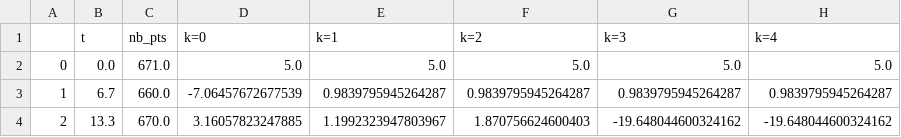
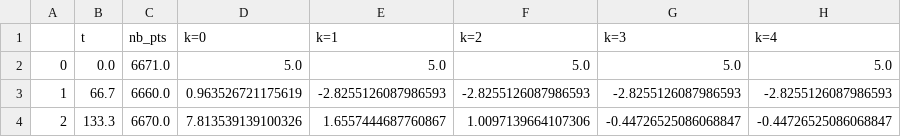
Before and after one commit to master-csmi/2022-m1-lorenz, a CSV file: examples/data_parareal/init_pt_y.csv, drawn as a sheet.

Commit message:
rapport analyse des resultats
Report for Parareal #21

```diff
--- a/examples/data_parareal/init_pt_y.csv
+++ b/examples/data_parareal/init_pt_y.csv
@@ -1,4 +1,4 @@
 ,t,nb_pts,k=0,k=1,k=2,k=3,k=4
-0,0.0,671.0,5.0,5.0,5.0,5.0,5.0
-1,6.7,660.0,-7.06457672677539,0.9839795945264287,0.9839795945264287,0.9839795945264287,0.9839795945264287
-2,13.3,670.0,3.16057823247885,1.1992323947803967,1.870756624600403,-19.648044600324162,-19.648044600324162
+0,0.0,6671.0,5.0,5.0,5.0,5.0,5.0
+1,66.7,6660.0,0.963526721175619,-2.8255126087986593,-2.8255126087986593,-2.8255126087986593,-2.8255126087986593
+2,133.3,6670.0,7.813539139100326,1.6557444687760867,1.0097139664107306,-0.44726525086068847,-0.44726525086068847
```
Also changed, not shown: examples/data_parareal/init_pt_x.csv, examples/data_parareal/init_pt_z.csv, 18 other files.
